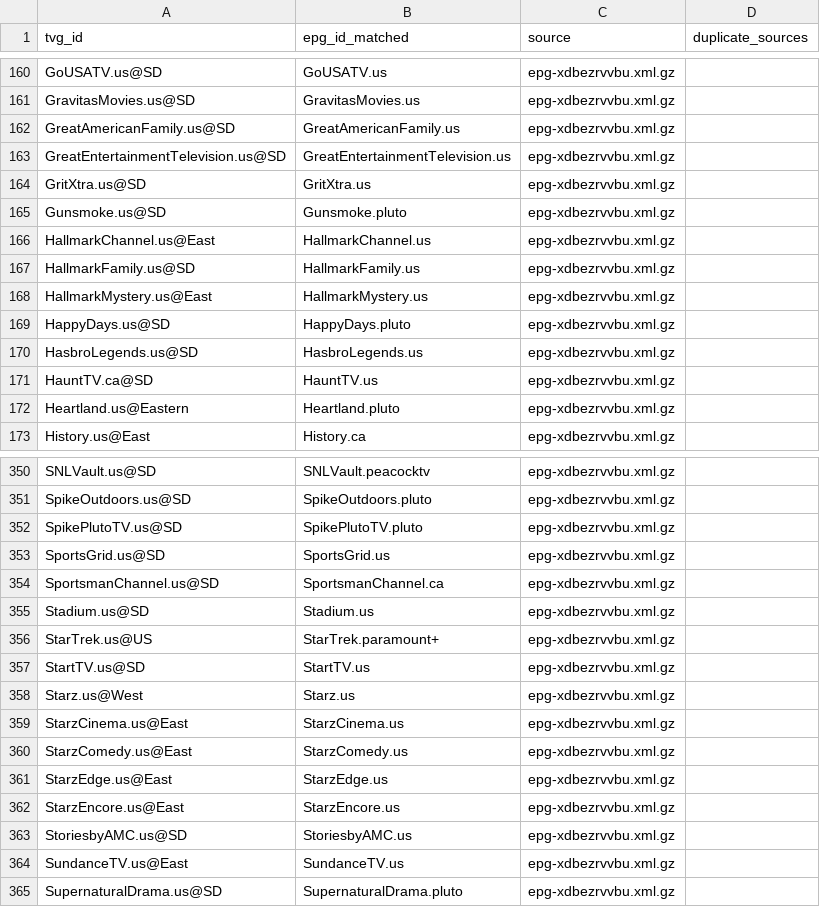
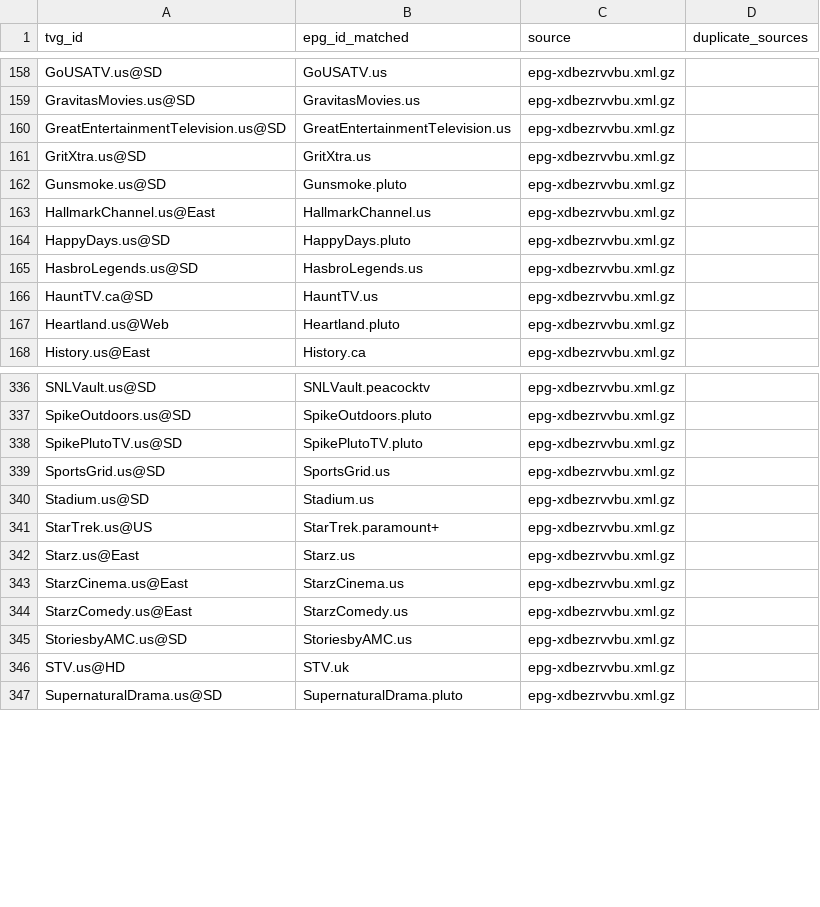
Before and after one commit to umarjamilpc/EPG-LIST-GEN, a CSV file: epgs/US/reports/urls-matched.csv, drawn as a sheet; only a part is shown, gaps mark what is left out; the diff covers the shown part only.

```diff
--- a/epgs/US/reports/urls-matched.csv
+++ b/epgs/US/reports/urls-matched.csv
@@ -161,3 +159,2 @@ GoUSATV.us@SD,GoUSATV.us,epg-xdbezrvvbu.xml.gz,
 GravitasMovies.us@SD,GravitasMovies.us,epg-xdbezrvvbu.xml.gz,
-GreatAmericanFamily.us@SD,GreatAmericanFamily.us,epg-xdbezrvvbu.xml.gz,
 GreatEntertainmentTelevision.us@SD,GreatEntertainmentTelevision.us,epg-xdbezrvvbu.xml.gz,
@@ -166,4 +163,2 @@ Gunsmoke.us@SD,Gunsmoke.pluto,epg-xdbezrvvbu.xml.gz,
 HallmarkChannel.us@East,HallmarkChannel.us,epg-xdbezrvvbu.xml.gz,
-HallmarkFamily.us@SD,HallmarkFamily.us,epg-xdbezrvvbu.xml.gz,
-HallmarkMystery.us@East,HallmarkMystery.us,epg-xdbezrvvbu.xml.gz,
 HappyDays.us@SD,HappyDays.pluto,epg-xdbezrvvbu.xml.gz,
@@ -171,3 +166,3 @@ HasbroLegends.us@SD,HasbroLegends.us,epg-xdbezrvvbu.xml.gz,
 HauntTV.ca@SD,HauntTV.us,epg-xdbezrvvbu.xml.gz,
-Heartland.us@Eastern,Heartland.pluto,epg-xdbezrvvbu.xml.gz,
+Heartland.us@Web,Heartland.pluto,epg-xdbezrvvbu.xml.gz,
 History.us@East,History.ca,epg-xdbezrvvbu.xml.gz,
@@ -353,13 +339,9 @@ SpikePlutoTV.us@SD,SpikePlutoTV.pluto,epg-xdbezrvvbu.xml.gz,
 SportsGrid.us@SD,SportsGrid.us,epg-xdbezrvvbu.xml.gz,
-SportsmanChannel.us@SD,SportsmanChannel.ca,epg-xdbezrvvbu.xml.gz,
 Stadium.us@SD,Stadium.us,epg-xdbezrvvbu.xml.gz,
 StarTrek.us@US,StarTrek.paramount+,epg-xdbezrvvbu.xml.gz,
-StartTV.us@SD,StartTV.us,epg-xdbezrvvbu.xml.gz,
-Starz.us@West,Starz.us,epg-xdbezrvvbu.xml.gz,
+Starz.us@East,Starz.us,epg-xdbezrvvbu.xml.gz,
 StarzCinema.us@East,StarzCinema.us,epg-xdbezrvvbu.xml.gz,
 StarzComedy.us@East,StarzComedy.us,epg-xdbezrvvbu.xml.gz,
-StarzEdge.us@East,StarzEdge.us,epg-xdbezrvvbu.xml.gz,
-StarzEncore.us@East,StarzEncore.us,epg-xdbezrvvbu.xml.gz,
 StoriesbyAMC.us@SD,StoriesbyAMC.us,epg-xdbezrvvbu.xml.gz,
-SundanceTV.us@East,SundanceTV.us,epg-xdbezrvvbu.xml.gz,
+STV.us@HD,STV.uk,epg-xdbezrvvbu.xml.gz,
 SupernaturalDrama.us@SD,SupernaturalDrama.pluto,epg-xdbezrvvbu.xml.gz,
```
Also changed, not shown: 14 removed rows and 8 edited cells elsewhere in this file, epgs/US/reports/grabber-matched.csv, epgs/US/reports/merge-matched.csv, 12 other files.
